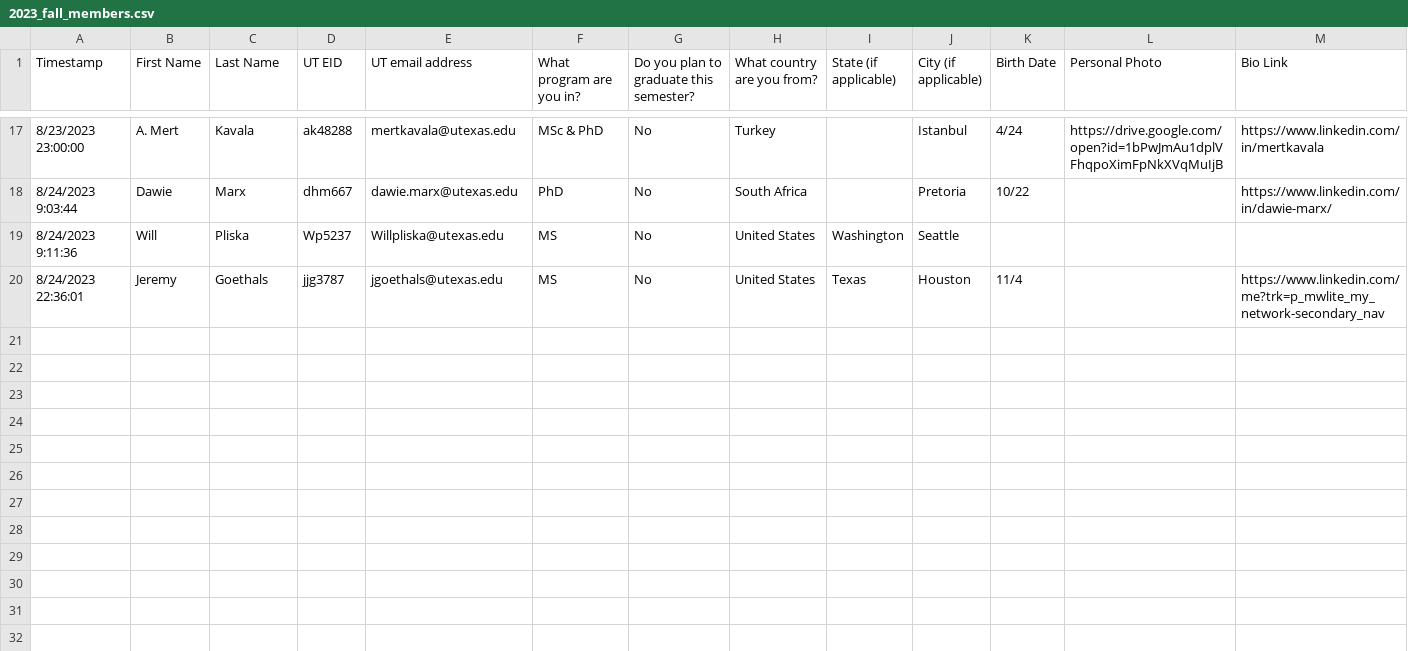
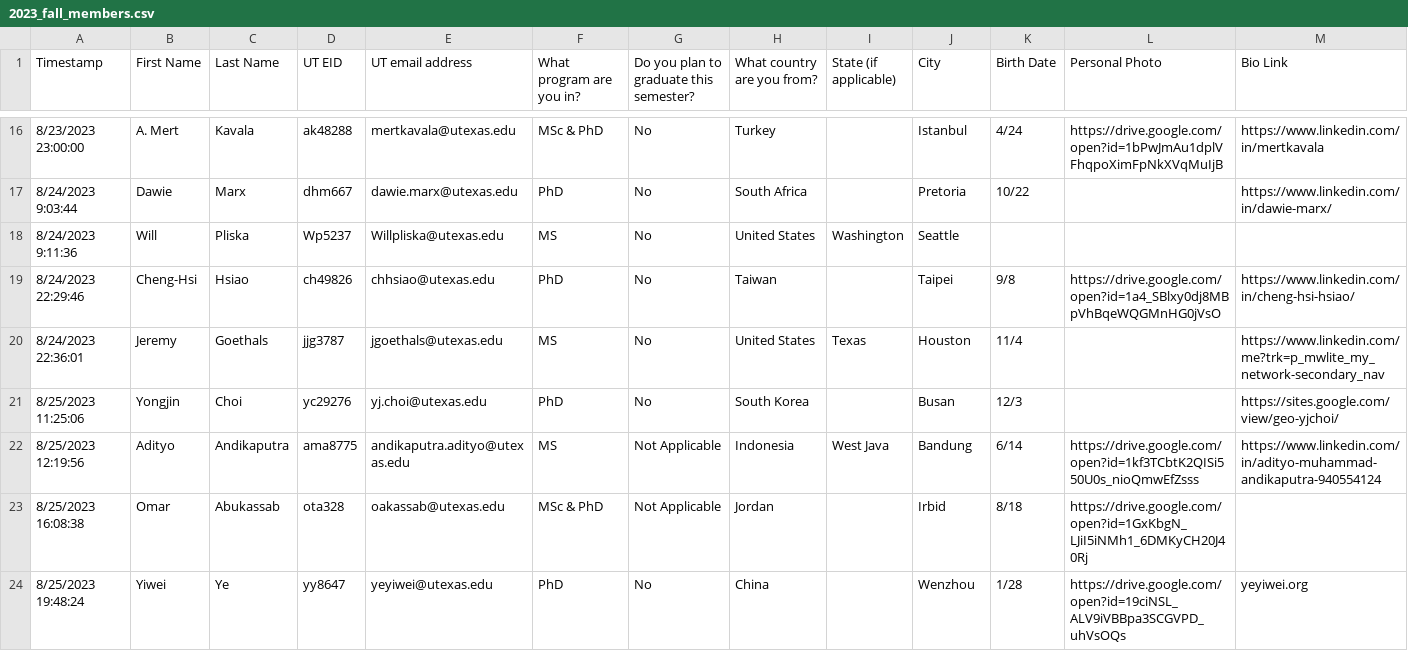
Before and after one commit to jpvantassel/gi-website, a CSV file: data/construction/members/2023_fall_members.csv, drawn as a sheet; only a part is shown, gaps mark what is left out; the diff covers the shown part only.

Commit message:
Update members and events

```diff
--- a/data/construction/members/2023_fall_members.csv
+++ b/data/construction/members/2023_fall_members.csv
@@ -1 +1 @@
-Timestamp,First Name,Last Name,UT EID,UT email address,What program are you in?,Do you plan to graduate this semester?,What country are you from?,State (if applicable),City (if applicable),Birth Date,Personal Photo,Bio Link
+Timestamp,First Name,Last Name,UT EID,UT email address,What program are you in?,Do you plan to graduate this semester?,What country are you from?,State (if applicable),City,Birth Date,Personal Photo,Bio Link
@@ -19,2 +18,7 @@ Timestamp,First Name,Last Name,UT EID,UT email address,What program are you in?,
 8/24/2023 9:11:36,Will,Pliska,Wp5237,Willpliska@utexas.edu,MS,No,United States,Washington,Seattle,,,
+8/24/2023 22:29:46,Cheng-Hsi,Hsiao,ch49826,chhsiao@utexas.edu,PhD,No,Taiwan,,Taipei,9/8,https://drive.google.com/open?id=1a4_SBlxy0dj8MBpVhBqeWQGMnHG0jVsO,https://www.linkedin.com/in/cheng-hsi-hsiao/
 8/24/2023 22:36:01,Jeremy,Goethals,jjg3787,jgoethals@utexas.edu,MS,No,United States,Texas,Houston,11/4,,https://www.linkedin.com/me?trk=p_mwlite_my_network-secondary_nav
+8/25/2023 11:25:06,Yongjin,Choi,yc29276,yj.choi@utexas.edu,PhD,No,South Korea,,Busan,12/3,,https://sites.google.com/view/geo-yjchoi/
+8/25/2023 12:19:56,Adityo,Andikaputra,ama8775,andikaputra.adityo@utexas.edu,MS,Not Applicable,Indonesia,West Java,Bandung,6/14,https://drive.google.com/open?id=1kf3TCbtK2QISi550U0s_nioQmwEfZsss,https://www.linkedin.com/in/adityo-muhammad-andikaputra-940554124
+8/25/2023 16:08:38,Omar ,Abukassab,ota328,oakassab@utexas.edu,MSc & PhD,Not Applicable,Jordan,,Irbid,8/18,https://drive.google.com/open?id=1GxKbgN_LJiI5iNMh1_6DMKyCH20J40Rj,
+8/25/2023 19:48:24,Yiwei,Ye,yy8647,yeyiwei@utexas.edu,PhD,No,China,,Wenzhou,1/28,https://drive.google.com/open?id=19ciNSL_ALV9iVBBpa3SCGVPD_uhVsOQs,yeyiwei.org
```
Also changed, not shown: 6 added rows elsewhere in this file, 29 other files.
